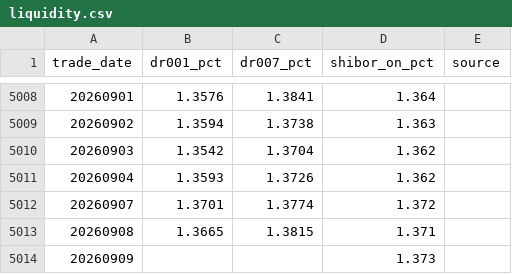
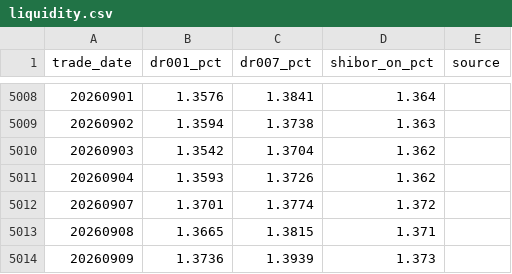
Before and after one commit to yuwxsarah/macroscope-dashboard, a CSV file: data/liquidity.csv, drawn as a sheet; only a part is shown, gaps mark what is left out.

```diff
--- a/data/liquidity.csv
+++ b/data/liquidity.csv
@@ -5013,2 +5013,2 @@
 20260908,1.3665,1.3815,1.371,
-20260909,,,1.373,
+20260909,1.3736,1.3939,1.373,
```
Also changed, not shown: data/fund_subscription.csv, data/macro.csv, 8 other files.
